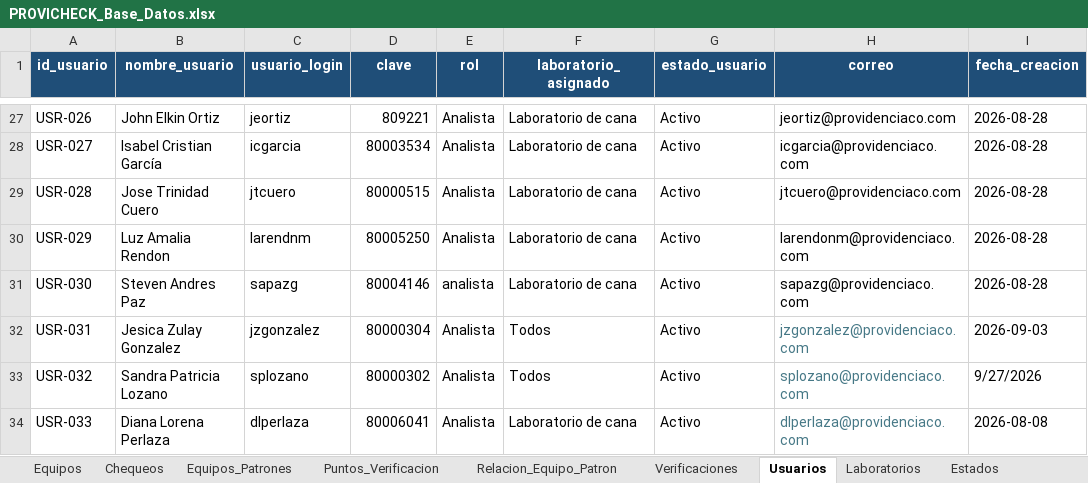
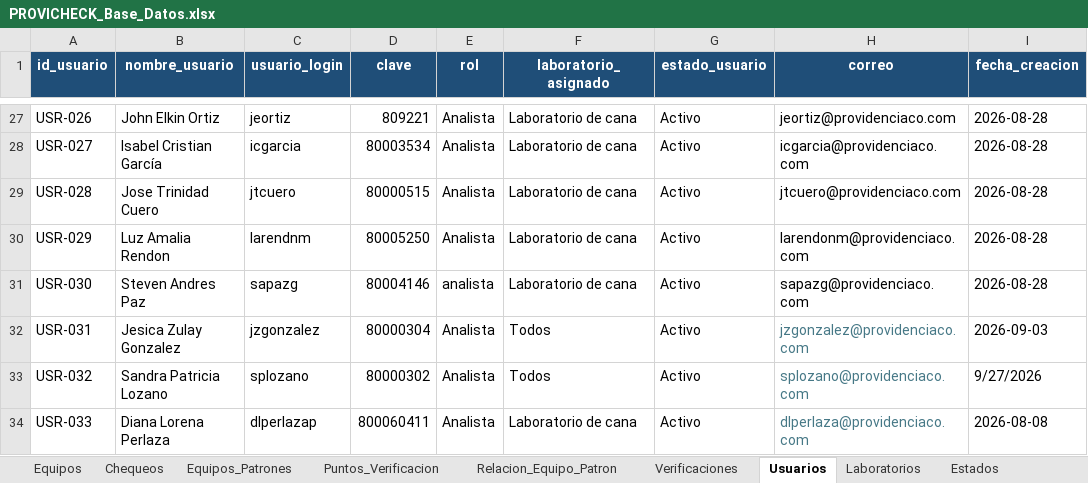
Before and after one commit to dfreyes0210/PROVICHECK-Enterprise, an Excel workbook: data/PROVICHECK_Base_Datos.xlsx, sheet Usuarios, drawn as a sheet; only a part is shown, gaps mark what is left out; values as stored, in another font and other column widths than the file's, no borders; table styles not drawn; the diff names each change by its address in the sheet, - before the commit and + after, or states it on an @@ line.

Commit message:
Update PROVICHECK_Base_Datos.xlsx

```diff
--- a/data/PROVICHECK_Base_Datos.xlsx (sheet Usuarios)
+++ b/data/PROVICHECK_Base_Datos.xlsx (sheet Usuarios)
-C34 (usuario_login): dlperlaza
+C34 (usuario_login): dlperlazap
-D34 (clave): 80006041
+D34 (clave): 800060411
```
